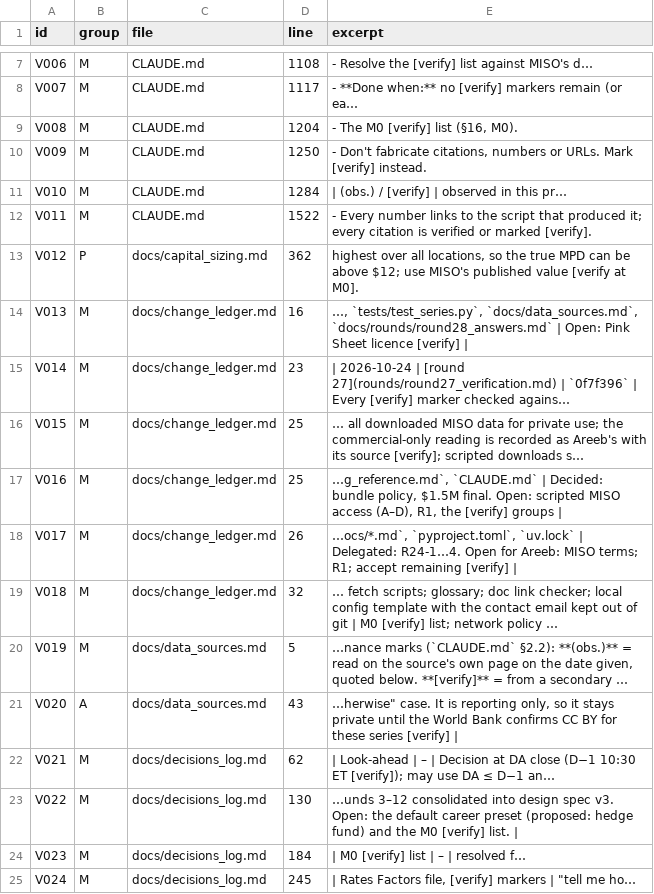
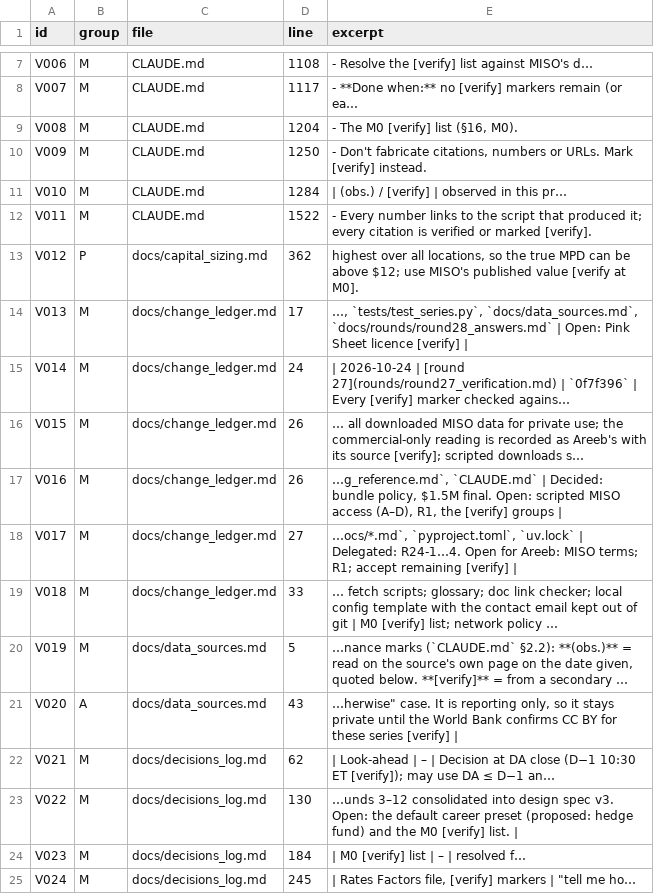
Before and after one commit to areebnaumanmir-lab/Evobots-Programming-Project, a CSV file: docs/data/verify_markers.csv, drawn as a sheet; only a part is shown, gaps mark what is left out.

```diff
--- a/docs/data/verify_markers.csv
+++ b/docs/data/verify_markers.csv
@@ -13,8 +13,8 @@ V011,M,CLAUDE.md,1522,- Every number links to the script that produced it; every
 V012,P,docs/capital_sizing.md,362,"highest over all locations, so the true MPD can be above $12; use MISO's published value [verify at M0]."
-V013,M,docs/change_ledger.md,16,"…, `tests/test_series.py`, `docs/data_sources.md`, `docs/rounds/round28_answers.md` | Open: Pink Sheet licence [verify] |"
-V014,M,docs/change_ledger.md,23,| 2026-10-24 | [round 27](rounds/round27_verification.md) | `0f7f396` | Every [verify] marker checked agains…
-V015,M,docs/change_ledger.md,25,… all downloaded MISO data for private use; the commercial-only reading is recorded as Areeb's with its source [verify]; scripted downloads s…
-V016,M,docs/change_ledger.md,25,"…g_reference.md`, `CLAUDE.md` | Decided: bundle policy, $1.5M final. Open: scripted MISO access (A–D), R1, the [verify] groups |"
-V017,M,docs/change_ledger.md,26,"…ocs/*.md`, `pyproject.toml`, `uv.lock` | Delegated: R24-1…4. Open for Areeb: MISO terms; R1; accept remaining [verify] |"
-V018,M,docs/change_ledger.md,32,… fetch scripts; glossary; doc link checker; local config template with the contact email kept out of git | M0 [verify] list; network policy …
+V013,M,docs/change_ledger.md,17,"…, `tests/test_series.py`, `docs/data_sources.md`, `docs/rounds/round28_answers.md` | Open: Pink Sheet licence [verify] |"
+V014,M,docs/change_ledger.md,24,| 2026-10-24 | [round 27](rounds/round27_verification.md) | `0f7f396` | Every [verify] marker checked agains…
+V015,M,docs/change_ledger.md,26,… all downloaded MISO data for private use; the commercial-only reading is recorded as Areeb's with its source [verify]; scripted downloads s…
+V016,M,docs/change_ledger.md,26,"…g_reference.md`, `CLAUDE.md` | Decided: bundle policy, $1.5M final. Open: scripted MISO access (A–D), R1, the [verify] groups |"
+V017,M,docs/change_ledger.md,27,"…ocs/*.md`, `pyproject.toml`, `uv.lock` | Delegated: R24-1…4. Open for Areeb: MISO terms; R1; accept remaining [verify] |"
+V018,M,docs/change_ledger.md,33,… fetch scripts; glossary; doc link checker; local config template with the contact email kept out of git | M0 [verify] list; network policy …
 V019,M,docs/data_sources.md,5,"…nance marks (`CLAUDE.md` §2.2): **(obs.)** = read on the source's own page on the date given, quoted below. **[verify]** = from a secondary …"
```
Also changed, not shown: 7 other files.
